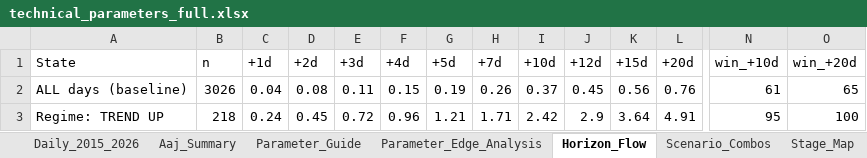
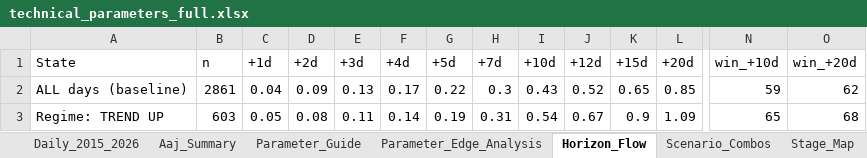
Before and after one commit to Sunil-ghodela/marketmantri_dashboard, an Excel workbook: state/technical_parameters_full.xlsx, sheet Horizon_Flow, drawn as a sheet; only a part is shown, gaps mark what is left out; values as stored, in another font and other column widths than the file's, no borders; the diff covers the shown part only; the diff names each change by its address in the sheet, - before the commit and + after, or states it on an @@ line.

```diff
--- a/state/technical_parameters_full.xlsx (sheet Horizon_Flow)
+++ b/state/technical_parameters_full.xlsx (sheet Horizon_Flow)
-B2 (n): 3026
+B2 (n): 2861
-D2 (+2d): 0.08
+D2 (+2d): 0.09
-E2 (+3d): 0.11
+E2 (+3d): 0.13
-F2 (+4d): 0.15
+F2 (+4d): 0.17
-G2 (+5d): 0.19
+G2 (+5d): 0.22
-H2 (+7d): 0.26
+H2 (+7d): 0.3
-I2 (+10d): 0.37
+I2 (+10d): 0.43
-J2 (+12d): 0.45
+J2 (+12d): 0.52
-K2 (+15d): 0.56
+K2 (+15d): 0.65
-L2 (+20d): 0.76
+L2 (+20d): 0.85
-N2 (win_+10d): 61
+N2 (win_+10d): 59
-O2 (win_+20d): 65
+O2 (win_+20d): 62
-B3 (n): 218
+B3 (n): 603
-C3 (+1d): 0.24
+C3 (+1d): 0.05
-D3 (+2d): 0.45
+D3 (+2d): 0.08
-E3 (+3d): 0.72
+E3 (+3d): 0.11
-F3 (+4d): 0.96
+F3 (+4d): 0.14
-G3 (+5d): 1.21
+G3 (+5d): 0.19
-H3 (+7d): 1.71
+H3 (+7d): 0.31
-I3 (+10d): 2.42
+I3 (+10d): 0.54
-J3 (+12d): 2.9
+J3 (+12d): 0.67
-K3 (+15d): 3.64
+K3 (+15d): 0.9
-L3 (+20d): 4.91
+L3 (+20d): 1.09
-N3 (win_+10d): 95
+N3 (win_+10d): 65
-O3 (win_+20d): 100
+O3 (win_+20d): 68
```
Also changed, not shown: 194 edited cells elsewhere in this sheet, sheet Daily_2015_2026, sheet Parameter_Edge_Analysis, sheet Scenario_Combos, sheet Aaj_Summary, sheet Stage_Map, sheet Trade_Cadence, 2 more sheets, 1 other file.
